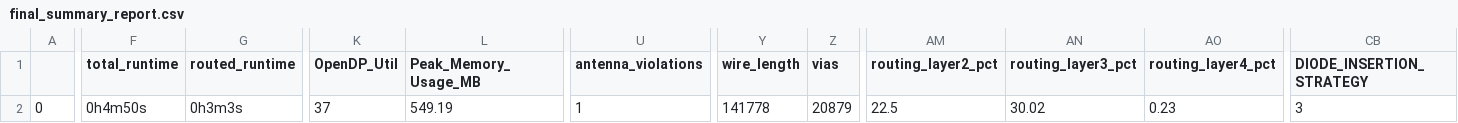
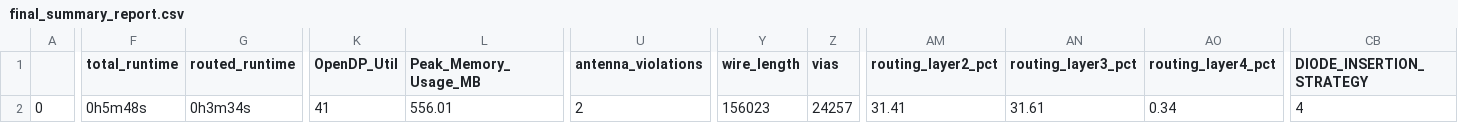
Before and after one commit to dineshannayya/riscduino, a CSV file: signoff/glbl_cfg/final_summary_report.csv, drawn as a sheet; only a part is shown, gaps mark what is left out; the diff names each change by its address in the sheet, - before the commit and + after, or states it on an @@ line.

```diff
--- a/signoff/glbl_cfg/final_summary_report.csv
+++ b/signoff/glbl_cfg/final_summary_report.csv
-F2 (total_runtime): 0h4m50s
+F2 (total_runtime): 0h5m48s
-G2 (routed_runtime): 0h3m3s
+G2 (routed_runtime): 0h3m34s
-K2 (OpenDP_Util): 37
+K2 (OpenDP_Util): 41
-L2 (Peak_Memory_Usage_MB): 549.19
+L2 (Peak_Memory_Usage_MB): 556.01
-U2 (antenna_violations): 1
+U2 (antenna_violations): 2
-Y2 (wire_length): 141778
+Y2 (wire_length): 156023
-Z2 (vias): 20879
+Z2 (vias): 24257
-AM2 (routing_layer2_pct): 22.5
+AM2 (routing_layer2_pct): 31.41
-AN2 (routing_layer3_pct): 30.02
+AN2 (routing_layer3_pct): 31.61
-AO2 (routing_layer4_pct): 0.23
+AO2 (routing_layer4_pct): 0.34
-CB2 (DIODE_INSERTION_STRATEGY): 3
+CB2 (DIODE_INSERTION_STRATEGY): 4
```
Also changed, not shown: signoff/sdram/final_summary_report.csv, signoff/spi_master/final_summary_report.csv, 21 other files.
